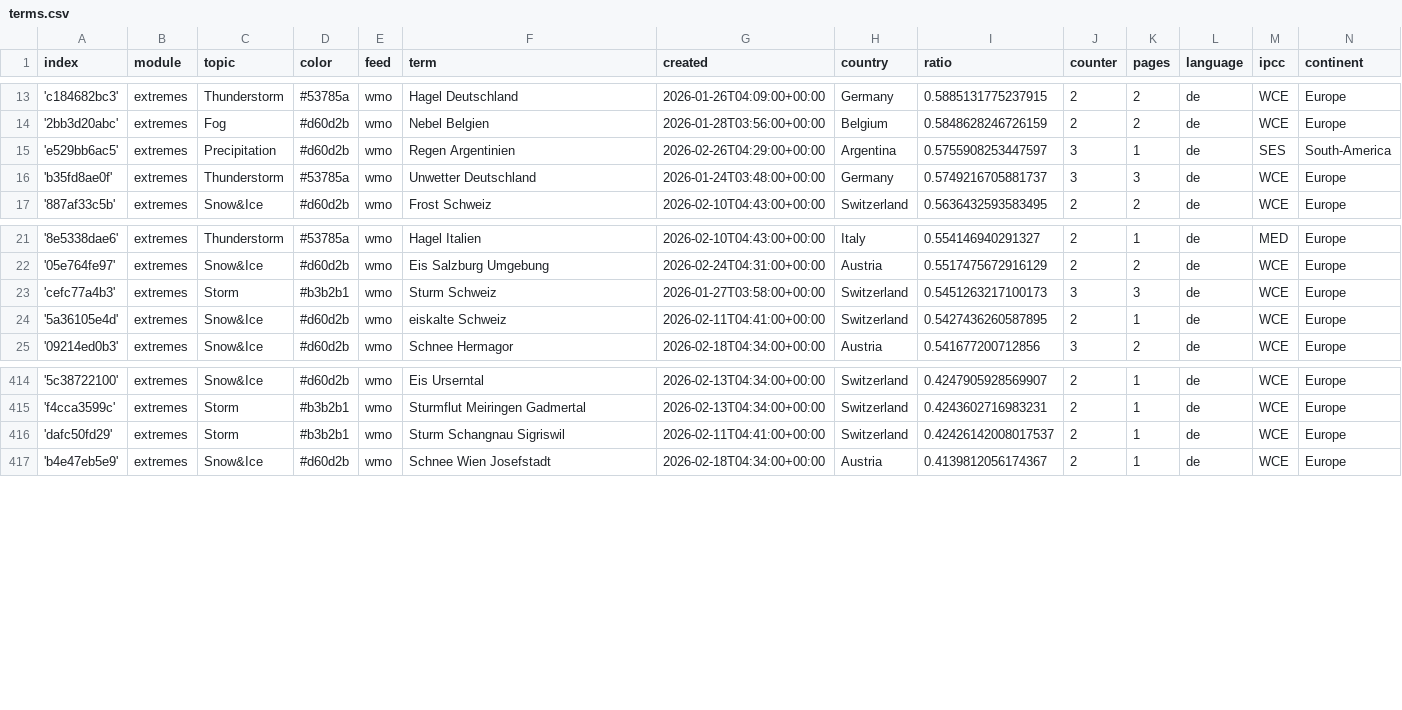
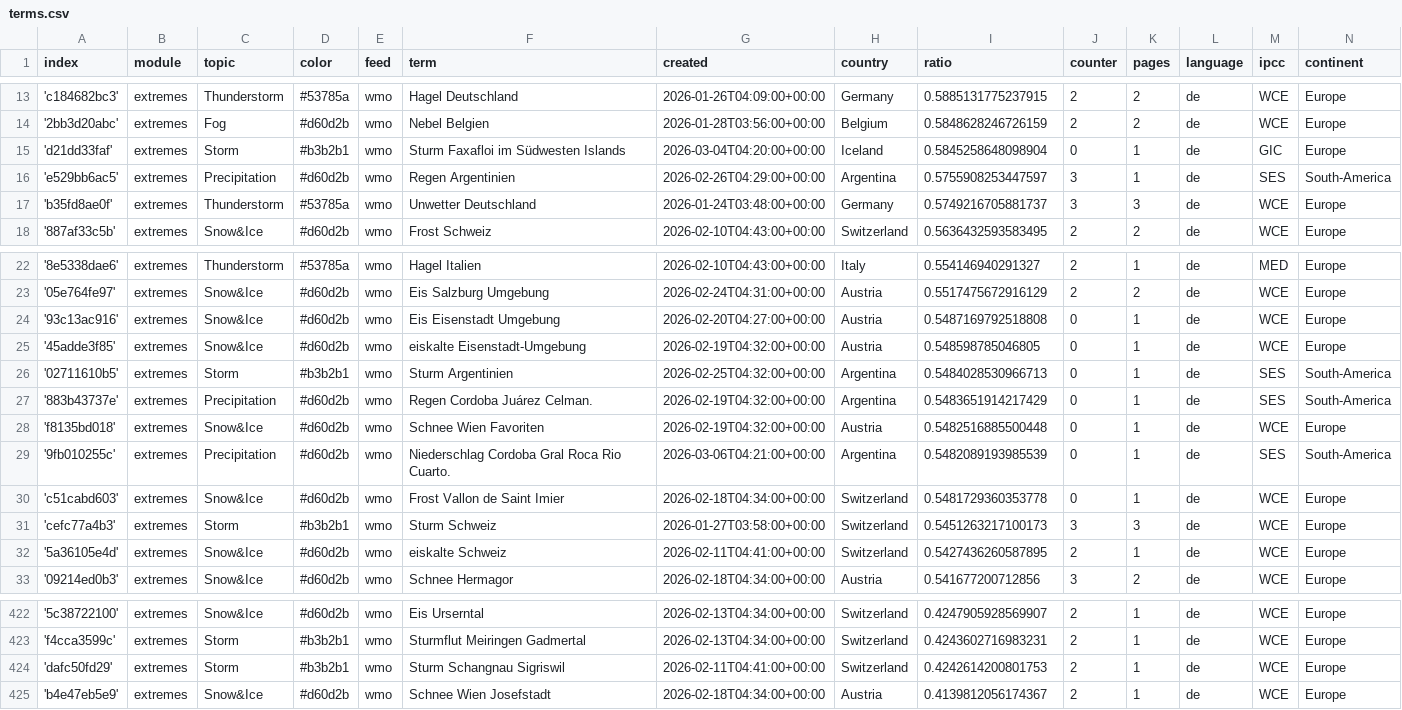
Before and after one commit to pg-ufr-news/germanExtremes, a CSV file: terms.csv, drawn as a sheet; only a part is shown, gaps mark what is left out.

Commit message:
Commit from GitHub Actions (import:0.0)

```diff
--- a/terms.csv
+++ b/terms.csv
@@ -14,2 +14,3 @@ index,module,topic,color,feed,term,created,country,ratio,counter,pages,language,
 '2bb3d20abc',extremes,Fog,#d60d2b,wmo,Nebel Belgien,2026-01-28T03:56:00+00:00,Belgium,0.5848628246726159,2,2,de,WCE,Europe
+'d21dd33faf',extremes,Storm,#b3b2b1,wmo,Sturm Faxafloi im Südwesten Islands,2026-03-04T04:20:00+00:00,Iceland,0.5845258648098904,0,1,de,GIC,Europe
 'e529bb6ac5',extremes,Precipitation,#d60d2b,wmo,Regen Argentinien,2026-02-26T04:29:00+00:00,Argentina,0.5755908253447597,3,1,de,SES,South-America
@@ -22,2 +23,9 @@ index,module,topic,color,feed,term,created,country,ratio,counter,pages,language,
 '05e764fe97',extremes,Snow&Ice,#d60d2b,wmo,Eis Salzburg Umgebung,2026-02-24T04:31:00+00:00,Austria,0.5517475672916129,2,2,de,WCE,Europe
+'93c13ac916',extremes,Snow&Ice,#d60d2b,wmo,Eis Eisenstadt Umgebung,2026-02-20T04:27:00+00:00,Austria,0.5487169792518808,0,1,de,WCE,Europe
+'45adde3f85',extremes,Snow&Ice,#d60d2b,wmo,eiskalte Eisenstadt-Umgebung,2026-02-19T04:32:00+00:00,Austria,0.548598785046805,0,1,de,WCE,Europe
+'02711610b5',extremes,Storm,#b3b2b1,wmo,Sturm Argentinien,2026-02-25T04:32:00+00:00,Argentina,0.5484028530966713,0,1,de,SES,South-America
+'883b43737e',extremes,Precipitation,#d60d2b,wmo,Regen Cordoba Juárez Celman.,2026-02-19T04:32:00+00:00,Argentina,0.5483651914217429,0,1,de,SES,South-America
+'f8135bd018',extremes,Snow&Ice,#d60d2b,wmo,Schnee Wien Favoriten,2026-02-19T04:32:00+00:00,Austria,0.5482516885500448,0,1,de,WCE,Europe
+'9fb010255c',extremes,Precipitation,#d60d2b,wmo,Niederschlag Cordoba Gral Roca Rio Cuarto.,2026-03-06T04:21:00+00:00,Argentina,0.5482089193985539,0,1,de,SES,South-America
+'c51cabd603',extremes,Snow&Ice,#d60d2b,wmo,Frost Vallon de Saint Imier,2026-02-18T04:34:00+00:00,Switzerland,0.5481729360353778,0,1,de,WCE,Europe
 'cefc77a4b3',extremes,Storm,#b3b2b1,wmo,Sturm Schweiz,2026-01-27T03:58:00+00:00,Switzerland,0.5451263217100173,3,3,de,WCE,Europe
@@ -415,3 +423,3 @@ index,module,topic,color,feed,term,created,country,ratio,counter,pages,language,
 'f4cca3599c',extremes,Storm,#b3b2b1,wmo,Sturmflut Meiringen Gadmertal,2026-02-13T04:34:00+00:00,Switzerland,0.4243602716983231,2,1,de,WCE,Europe
-'dafc50fd29',extremes,Storm,#b3b2b1,wmo,Sturm Schangnau Sigriswil,2026-02-11T04:41:00+00:00,Switzerland,0.42426142008017537,2,1,de,WCE,Europe
+'dafc50fd29',extremes,Storm,#b3b2b1,wmo,Sturm Schangnau Sigriswil,2026-02-11T04:41:00+00:00,Switzerland,0.4242614200801753,2,1,de,WCE,Europe
 'b4e47eb5e9',extremes,Snow&Ice,#d60d2b,wmo,Schnee Wien Josefstadt,2026-02-18T04:34:00+00:00,Austria,0.4139812056174367,2,1,de,WCE,Europe
```
